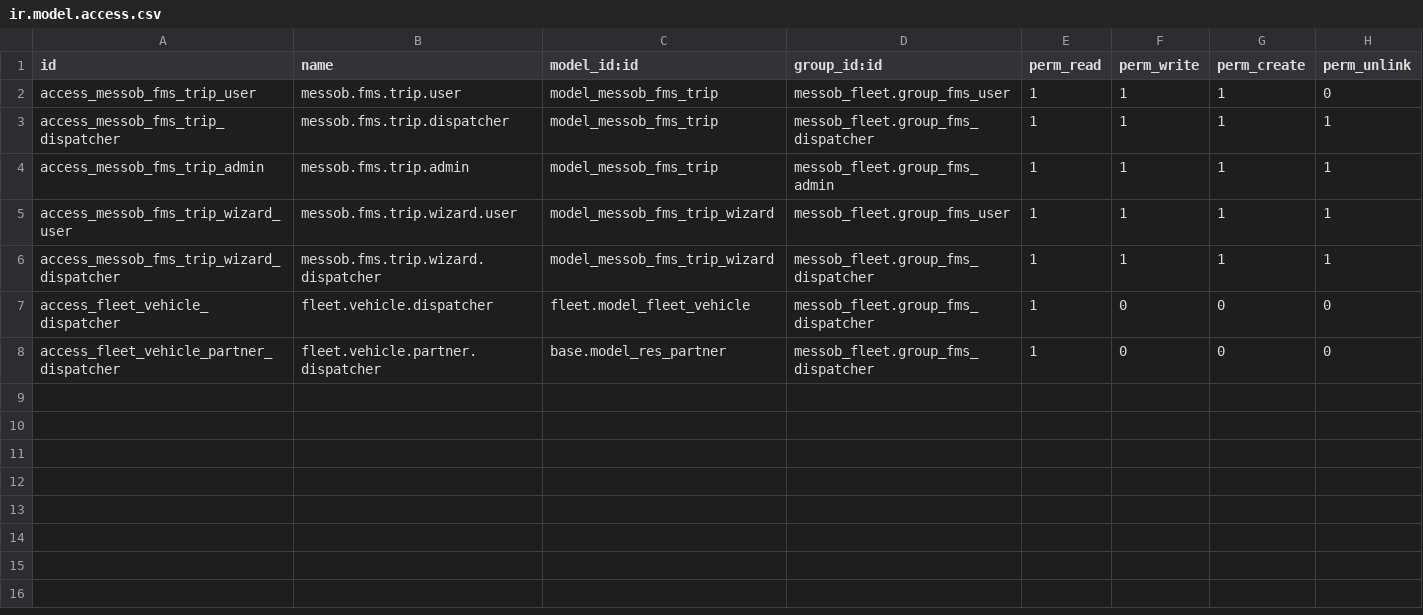
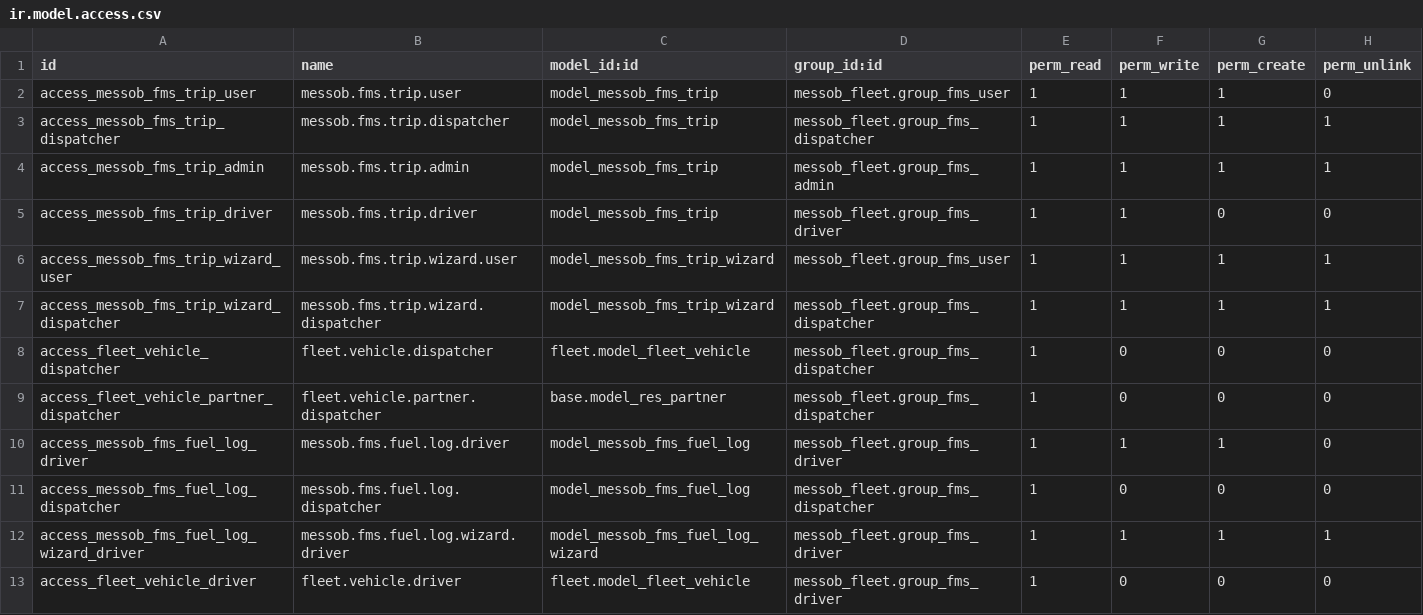
Before and after one commit to teddy800/Messob_Fleet, a CSV file: addons/messob_fleet/security/ir.model.access.csv, drawn as a sheet; the diff names each change by its address in the sheet, - before the commit and + after, or states it on an @@ line.

Commit message:
driver request see and full change portion complate

```diff
--- a/addons/messob_fleet/security/ir.model.access.csv
+++ b/addons/messob_fleet/security/ir.model.access.csv
+row 5: access_messob_fms_trip_driver | messob.fms.trip.driver | model_messob_fms_trip | messob_fleet.group_fms_driver | 1 | 1 | 0 | 0
+row 10: access_messob_fms_fuel_log_driver | messob.fms.fuel.log.driver | model_messob_fms_fuel_log | messob_fleet.group_fms_driver | 1 | 1 | 1 | 0
+row 11: access_messob_fms_fuel_log_dispatcher | messob.fms.fuel.log.dispatcher | model_messob_fms_fuel_log | messob_fleet.group_fms_dispatcher | 1 | 0 | 0 | 0
+row 12: access_messob_fms_fuel_log_wizard_driver | messob.fms.fuel.log.wizard.driver | model_messob_fms_fuel_log_wizard | messob_fleet.group_fms_driver | 1 | 1 | 1 | 1
+row 13: access_fleet_vehicle_driver | fleet.vehicle.driver | fleet.model_fleet_vehicle | messob_fleet.group_fms_driver | 1 | 0 | 0 | 0
```
Also changed, not shown: 10 other files.
